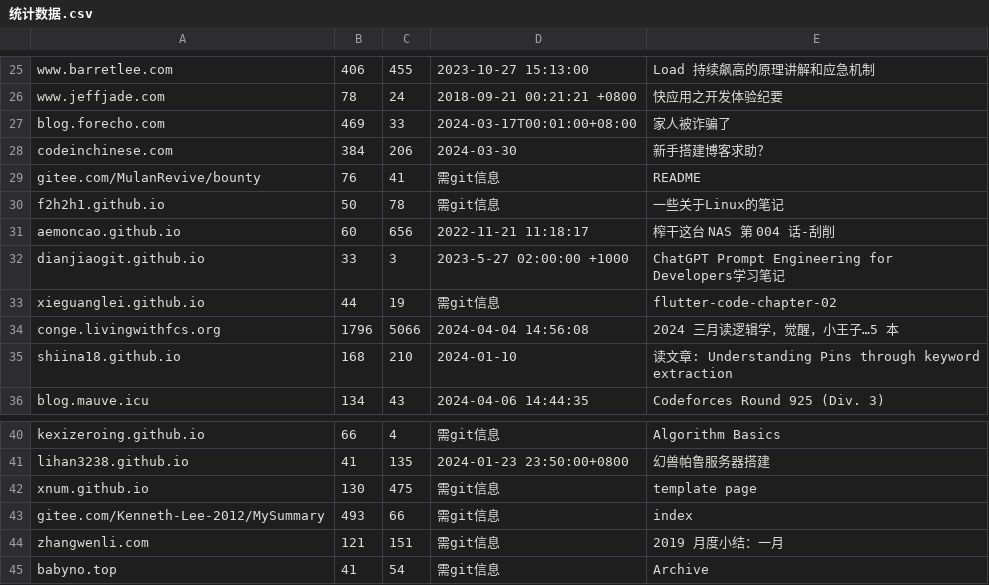
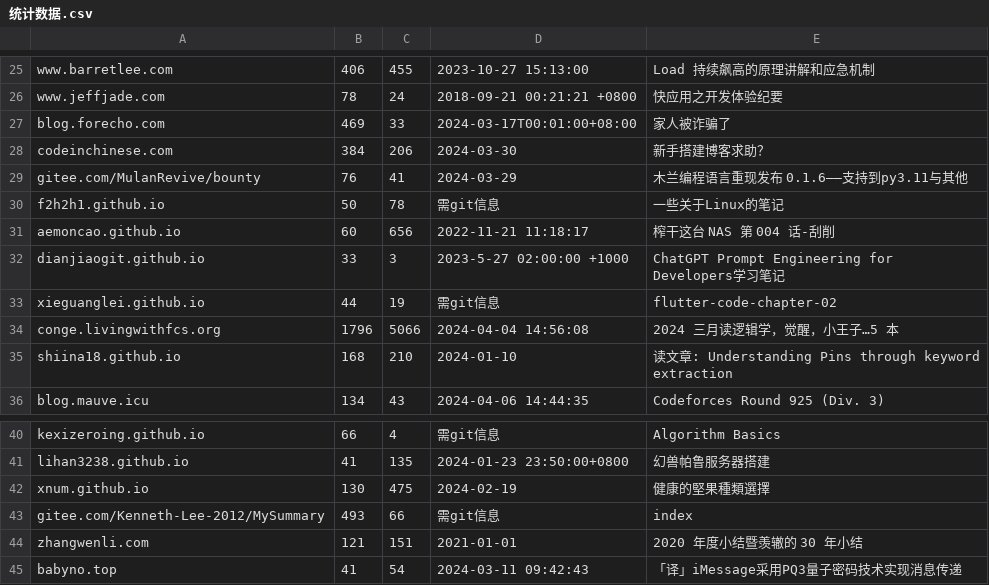
Before and after one commit to nobodxbodon/collection-of-chinese-blogs, a CSV file: 原型/统计数据.csv, drawn as a sheet; only a part is shown, gaps mark what is left out.

```diff
--- a/原型/统计数据.csv
+++ b/原型/统计数据.csv
@@ -28,3 +28,3 @@ blog.forecho.com,469,33,2024-03-17T00:01:00+08:00,家人被诈骗了
 codeinchinese.com,384,206,2024-03-30,新手搭建博客求助？
-gitee.com/MulanRevive/bounty,76,41,需git信息,README
+gitee.com/MulanRevive/bounty,76,41,2024-03-29,木兰编程语言重现发布 0.1.6——支持到py3.11与其他
 f2h2h1.github.io,50,78,需git信息,一些关于Linux的笔记
@@ -41,5 +41,5 @@ kexizeroing.github.io,66,4,需git信息,Algorithm Basics
 lihan3238.github.io,41,135,2024-01-23 23:50:00+0800,幻兽帕鲁服务器搭建
-xnum.github.io,130,475,需git信息,template page
+xnum.github.io,130,475,2024-02-19,健康的堅果種類選擇
 gitee.com/Kenneth-Lee-2012/MySummary,493,66,需git信息,index
-zhangwenli.com,121,151,需git信息,2019 月度小结：一月
-babyno.top,41,54,需git信息,Archive
+zhangwenli.com,121,151,2021-01-01,2020 年度小结暨羡辙的 30 年小结
+babyno.top,41,54,2024-03-11 09:42:43,「译」iMessage采用PQ3量子密码技术实现消息传递
```
Also changed, not shown: 3 other files.
